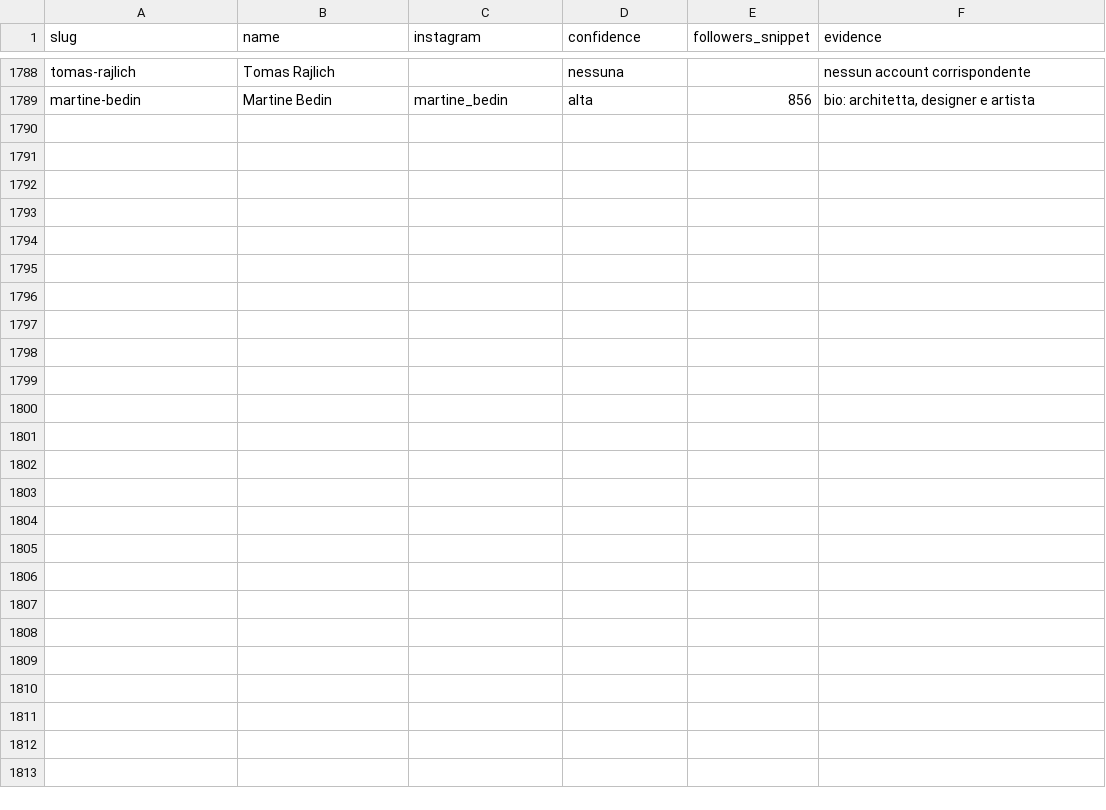
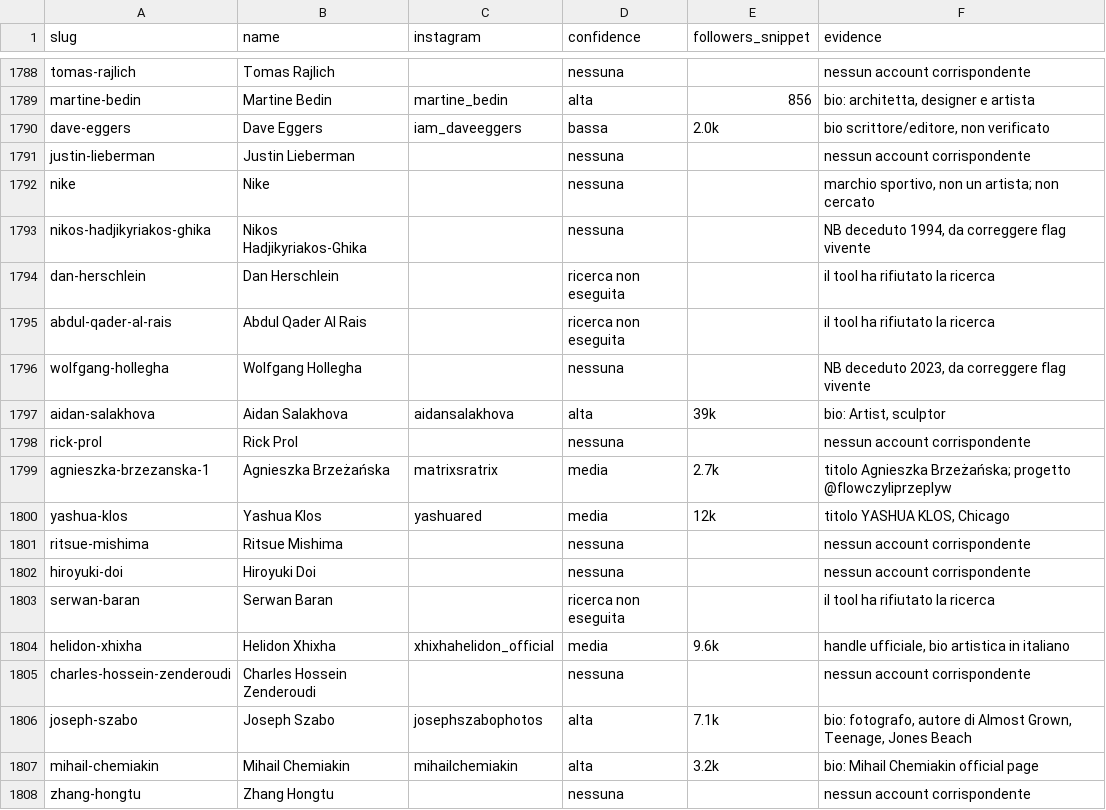
Before and after one commit to angelosalici3-cell/chess-coach-pro_2V, a CSV file: artsy-scraper/data/ig_search_results.csv, drawn as a sheet; only a part is shown, gaps mark what is left out; the diff covers the shown part only; the diff names each change by its address in the sheet, - before the commit and + after, or states it on an @@ line.

```diff
--- a/artsy-scraper/data/ig_search_results.csv
+++ b/artsy-scraper/data/ig_search_results.csv
+row 1790: dave-eggers | Dave Eggers | iam_daveeggers | bassa | 2.0k | bio scrittore/editore, non verificato
+row 1791: justin-lieberman | Justin Lieberman |  | nessuna |  | nessun account corrispondente
+row 1792: nike | Nike |  | nessuna |  | marchio sportivo, non un artista; non cercato
+row 1793: nikos-hadjikyriakos-ghika | Nikos Hadjikyriakos-Ghika |  | nessuna |  | NB deceduto 1994, da correggere flag vivente
+row 1794: dan-herschlein | Dan Herschlein |  | ricerca non eseguita |  | il tool ha rifiutato la ricerca
+row 1795: abdul-qader-al-rais | Abdul Qader Al Rais |  | ricerca non eseguita |  | il tool ha rifiutato la ricerca
+row 1796: wolfgang-hollegha | Wolfgang Hollegha |  | nessuna |  | NB deceduto 2023, da correggere flag vivente
+row 1797: aidan-salakhova | Aidan Salakhova | aidansalakhova | alta | 39k | bio: Artist, sculptor
+row 1798: rick-prol | Rick Prol |  | nessuna |  | nessun account corrispondente
+row 1799: agnieszka-brzezanska-1 | Agnieszka Brzeżańska | matrixsratrix | media | 2.7k | titolo Agnieszka Brzeżańska; progetto @flowczyliprzeplyw
+row 1800: yashua-klos | Yashua Klos | yashuared | media | 12k | titolo YASHUA KLOS, Chicago
+row 1801: ritsue-mishima | Ritsue Mishima |  | nessuna |  | nessun account corrispondente
+row 1802: hiroyuki-doi | Hiroyuki Doi |  | nessuna |  | nessun account corrispondente
+row 1803: serwan-baran | Serwan Baran |  | ricerca non eseguita |  | il tool ha rifiutato la ricerca
+row 1804: helidon-xhixha | Helidon Xhixha | xhixhahelidon_official | media | 9.6k | handle ufficiale, bio artistica in italiano
+row 1805: charles-hossein-zenderoudi | Charles Hossein Zenderoudi |  | nessuna |  | nessun account corrispondente
+row 1806: joseph-szabo | Joseph Szabo | josephszabophotos | alta | 7.1k | bio: fotografo, autore di Almost Grown, Teenage, Jones Beach
+row 1807: mihail-chemiakin | Mihail Chemiakin | mihailchemiakin | alta | 3.2k | bio: Mihail Chemiakin official page
+row 1808: zhang-hongtu | Zhang Hongtu |  | nessuna |  | nessun account corrispondente
```
Also changed, not shown: 13 added rows elsewhere in this file.
